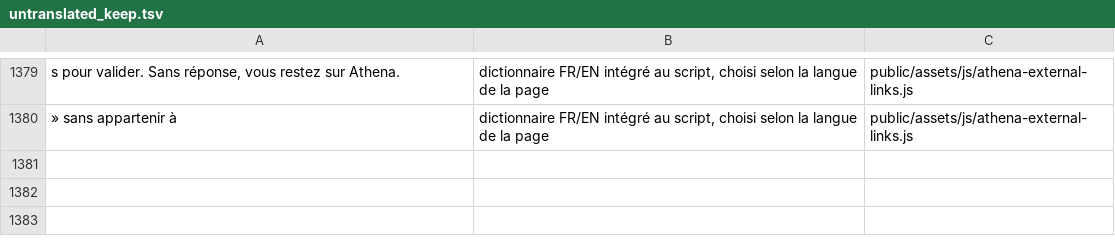
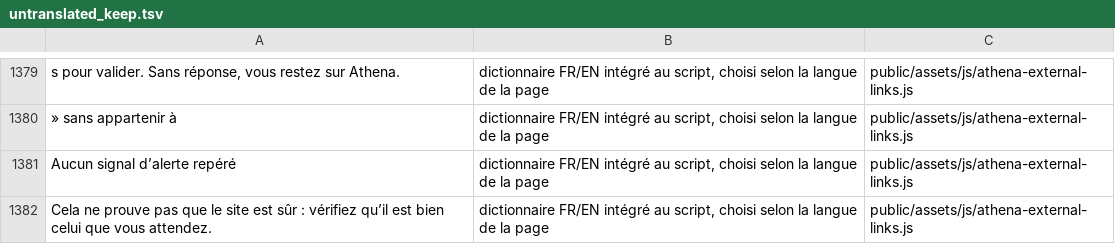
Before and after one commit to Tangohan/COMSPEC-MILSIM, a TSV file: tools/i18n/untranslated_keep.tsv, drawn as a sheet; only a part is shown, gaps mark what is left out; the diff names each change by its address in the sheet, - before the commit and + after, or states it on an @@ line.

```diff
--- a/tools/i18n/untranslated_keep.tsv
+++ b/tools/i18n/untranslated_keep.tsv
+row 1381: Aucun signal d’alerte repéré | dictionnaire FR/EN intégré au script, choisi selon la langue de la page | public/assets/js/athena-external-links.js
+row 1382: Cela ne prouve pas que le site est sûr : vérifiez qu’il est bien celui que vous attendez. | dictionnaire FR/EN intégré au script, choisi selon la langue de la page | public/assets/js/athena-external-links.js
```
Also changed, not shown: 1 other file.
